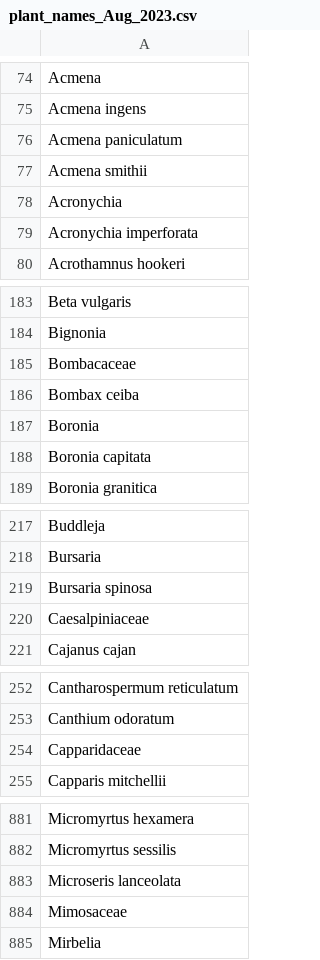
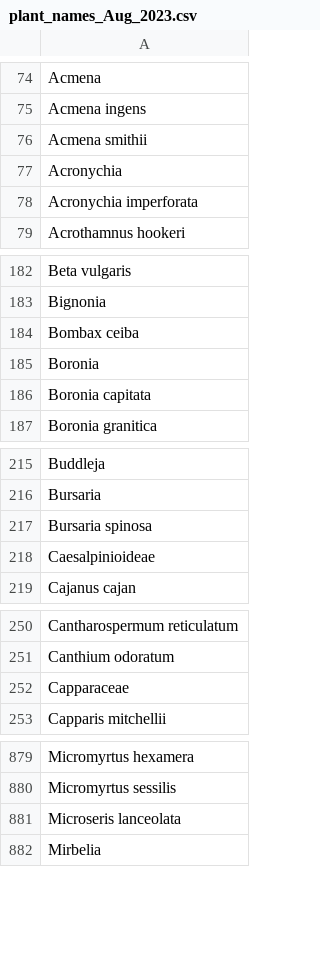
Before and after one commit to payalbal/ausinvertraits.addons, a CSV file: data/plant_scores/plant_names_Aug_2023.csv, drawn as a sheet; only a part is shown, gaps mark what is left out; the diff covers the shown part only.

Commit message:
Updating script and data files.

```diff
--- a/data/plant_scores/plant_names_Aug_2023.csv
+++ b/data/plant_scores/plant_names_Aug_2023.csv
@@ -75,3 +75,2 @@ Acmena
 Acmena ingens
-Acmena paniculatum
 Acmena smithii
@@ -184,3 +183,2 @@ Beta vulgaris
 Bignonia
-Bombacaceae
 Bombax ceiba
@@ -219,3 +217,3 @@ Bursaria
 Bursaria spinosa
-Caesalpiniaceae
+Caesalpinioideae
 Cajanus cajan
@@ -253,3 +251,3 @@ Cantharospermum reticulatum
 Canthium odoratum
-Capparidaceae
+Capparaceae
 Capparis mitchellii
@@ -883,3 +881,2 @@ Micromyrtus sessilis
 Microseris lanceolata
-Mimosaceae
 Mirbelia
```
Also changed, not shown: 1 added row and 2 removed rows elsewhere in this file, outputs/missing_plant_names_Sep_2023.csv, 1 other file.
